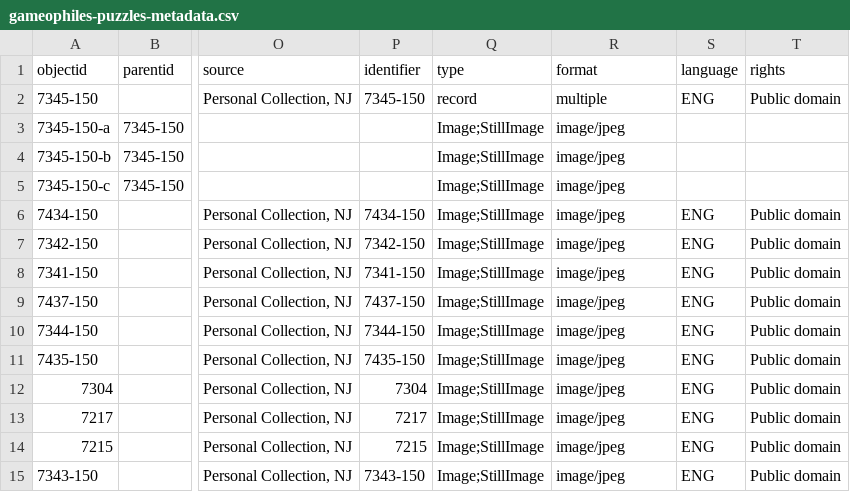
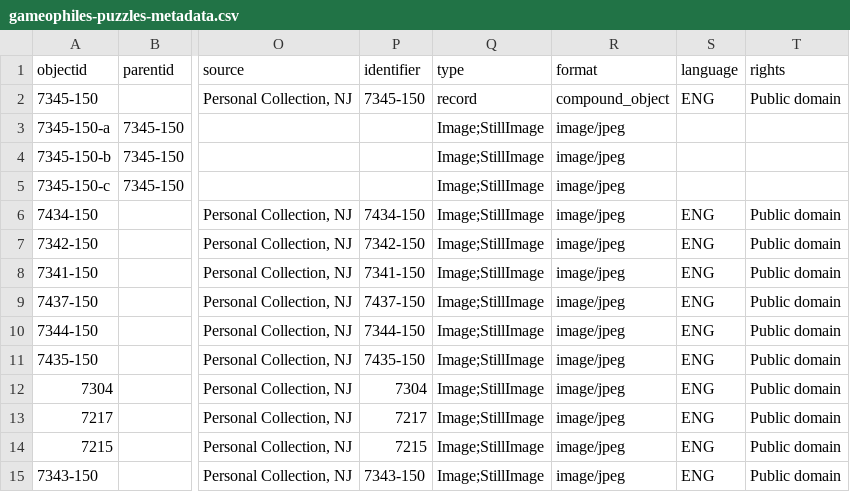
Before and after one commit to ZuzannaKelvin/Gameophiles-Unlimited-Jigsaw-Puzzles, a CSV file: _data/gameophiles-puzzles-metadata.csv, drawn as a sheet; only a part is shown, gaps mark what is left out; the diff names each change by its address in the sheet, - before the commit and + after, or states it on an @@ line.

Commit message:
Update gameophiles-puzzles-metadata.csv

```diff
--- a/_data/gameophiles-puzzles-metadata.csv
+++ b/_data/gameophiles-puzzles-metadata.csv
-R2 (format): multiple
+R2 (format): compound_object
```
